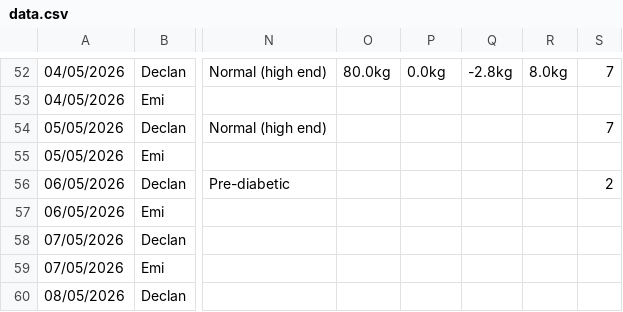
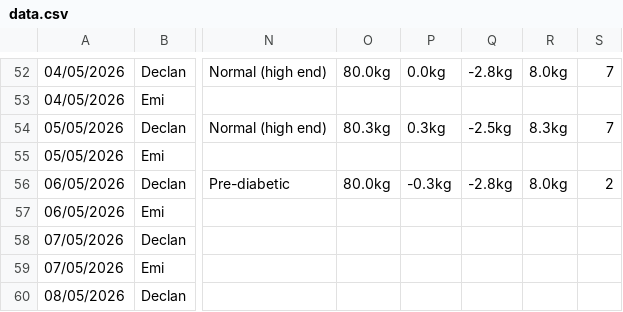
Before and after one commit to Declan2501/54-protocol, a CSV file: data.csv, drawn as a sheet; only a part is shown, gaps mark what is left out; the diff names each change by its address in the sheet, - before the commit and + after, or states it on an @@ line.

Commit message:
Auto update data.csv

```diff
--- a/data.csv
+++ b/data.csv
-O54: (empty)
+O54: 80.3kg
-P54: (empty)
+P54: 0.3kg
-Q54: (empty)
+Q54: -2.5kg
-R54: (empty)
+R54: 8.3kg
-O56: (empty)
+O56: 80.0kg
-P56: (empty)
+P56: -0.3kg
-Q56: (empty)
+Q56: -2.8kg
-R56: (empty)
+R56: 8.0kg
```
